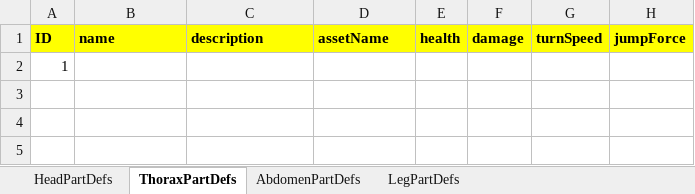
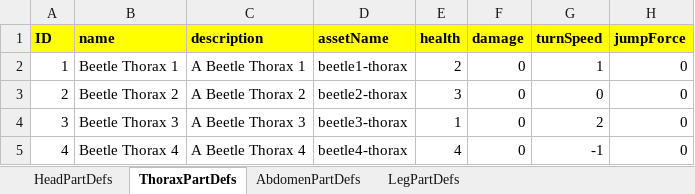
Before and after one commit to Recursiveanomaly/ld35, an Excel workbook: UnityProject/LD35/Assets/StaticDefinitions/BodyPartDefs.xlsx, sheet ThoraxPartDefs, drawn as a sheet; values as stored, in another font and other column widths than the file's, no borders; table styles not drawn; removed rows and columns are numbered as before the commit, all else as after; the diff names each change by its address in the sheet, - before the commit and + after, or states it on an @@ line.

Commit message:
updated BodyPartDefs.xlsx with data

```diff
--- a/UnityProject/LD35/Assets/StaticDefinitions/BodyPartDefs.xlsx (sheet ThoraxPartDefs)
+++ b/UnityProject/LD35/Assets/StaticDefinitions/BodyPartDefs.xlsx (sheet ThoraxPartDefs)
-row 2: 1
+row 2: 1 | Beetle Thorax 1 | A Beetle Thorax 1 | beetle1-thorax | 2 | 0 | 1 | 0
+row 3: 2 | Beetle Thorax 2 | A Beetle Thorax 2 | beetle2-thorax | 3 | 0 | 0 | 0
+row 4: 3 | Beetle Thorax 3 | A Beetle Thorax 3 | beetle3-thorax | 1 | 0 | 2 | 0
+row 5: 4 | Beetle Thorax 4 | A Beetle Thorax 4 | beetle4-thorax | 4 | 0 | -1 | 0
```
Also changed, not shown: sheet LegPartDefs, sheet AbdomenPartDefs, sheet HeadPartDefs, formulas that keep their value.
